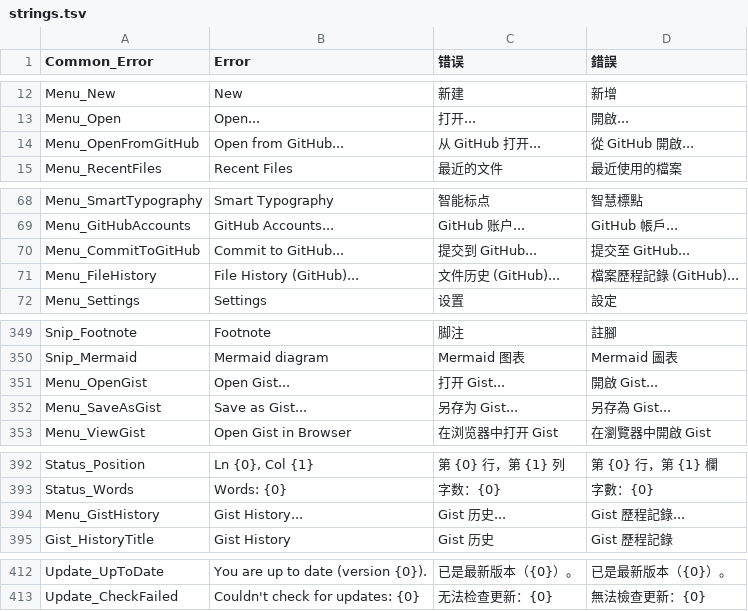
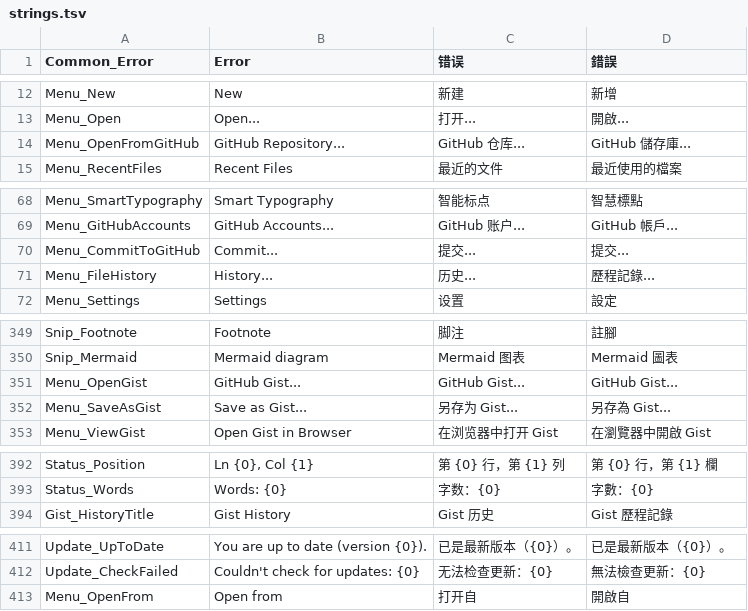
Before and after one commit to zhongwu/MDEditor, a TSV file: MDEditor.Core/Resources/strings.tsv, drawn as a sheet; only a part is shown, gaps mark what is left out.

Commit message:
feat: group File menu by source; move Commit and unified History into File

```diff
--- a/MDEditor.Core/Resources/strings.tsv
+++ b/MDEditor.Core/Resources/strings.tsv
@@ -13,3 +13,3 @@ Menu_New	New	新建	新增
 Menu_Open	Open...	打开...	開啟...
-Menu_OpenFromGitHub	Open from GitHub...	从 GitHub 打开...	從 GitHub 開啟...
+Menu_OpenFromGitHub	GitHub Repository...	GitHub 仓库...	GitHub 儲存庫...
 Menu_RecentFiles	Recent Files	最近的文件	最近使用的檔案
@@ -69,4 +69,4 @@ Menu_SmartTypography	Smart Typography	智能标点	智慧標點
 Menu_GitHubAccounts	GitHub Accounts...	GitHub 账户...	GitHub 帳戶...
-Menu_CommitToGitHub	Commit to GitHub...	提交到 GitHub...	提交至 GitHub...
-Menu_FileHistory	File History (GitHub)...	文件历史 (GitHub)...	檔案歷程記錄 (GitHub)...
+Menu_CommitToGitHub	Commit...	提交...	提交...
+Menu_FileHistory	History...	历史...	歷程記錄...
 Menu_Settings	Settings	设置	設定
@@ -350,3 +350,3 @@ Snip_Footnote	Footnote	脚注	註腳
 Snip_Mermaid	Mermaid diagram	Mermaid 图表	Mermaid 圖表
-Menu_OpenGist	Open Gist...	打开 Gist...	開啟 Gist...
+Menu_OpenGist	GitHub Gist...	GitHub Gist...	GitHub Gist...
 Menu_SaveAsGist	Save as Gist...	另存为 Gist...	另存為 Gist...
@@ -393,3 +393,2 @@ Status_Position	Ln {0}, Col {1}	第 {0} 行，第 {1} 列	第 {0} 行，第 {1}
 Status_Words	Words: {0}	字数：{0}	字數：{0}
-Menu_GistHistory	Gist History...	Gist 历史...	Gist 歷程記錄...
 Gist_HistoryTitle	Gist History	Gist 历史	Gist 歷程記錄
@@ -413 +412,2 @@ Update_UpToDate	You are up to date (version {0}).	已是最新版本（{0}）。
 Update_CheckFailed	Couldn't check for updates: {0}	无法检查更新：{0}	無法檢查更新：{0}
+Menu_OpenFrom	Open from	打开自	開啟自
```
Also changed, not shown: 10 other files.
